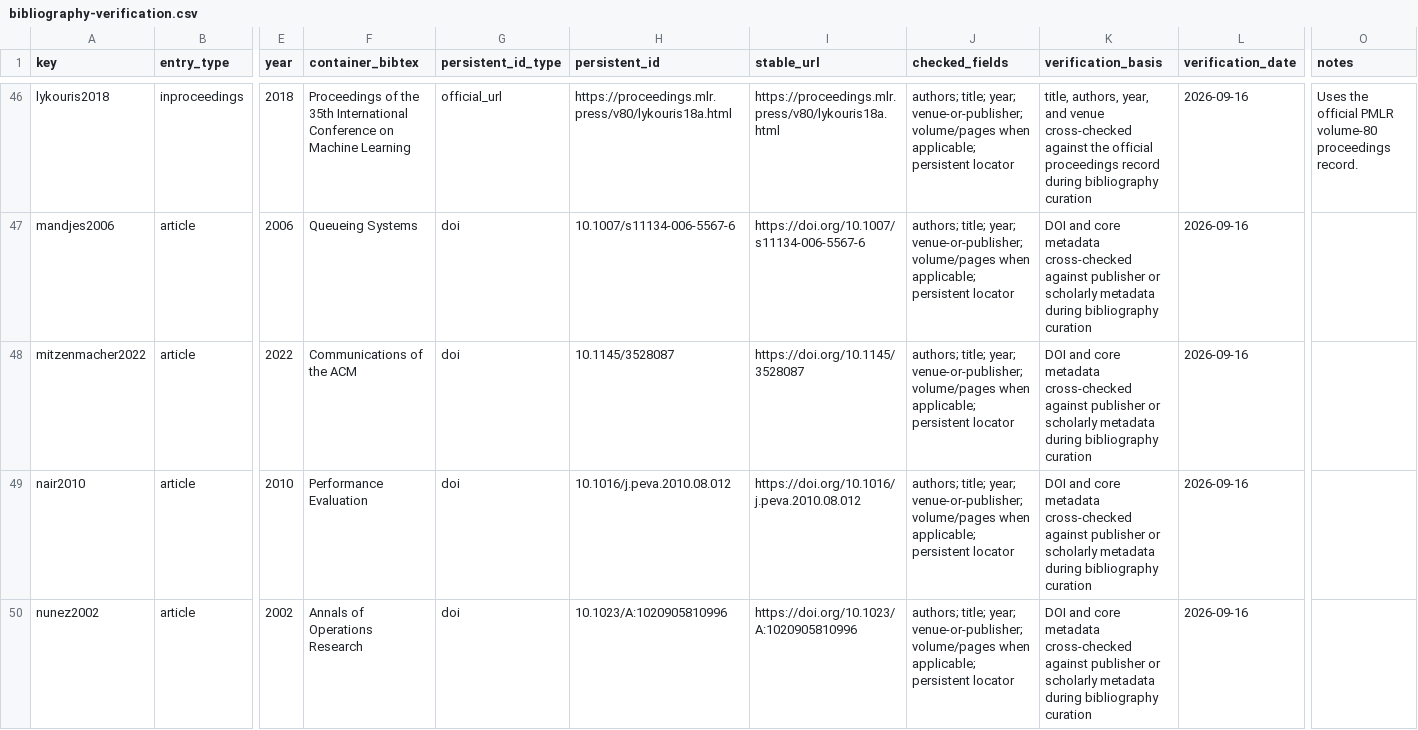
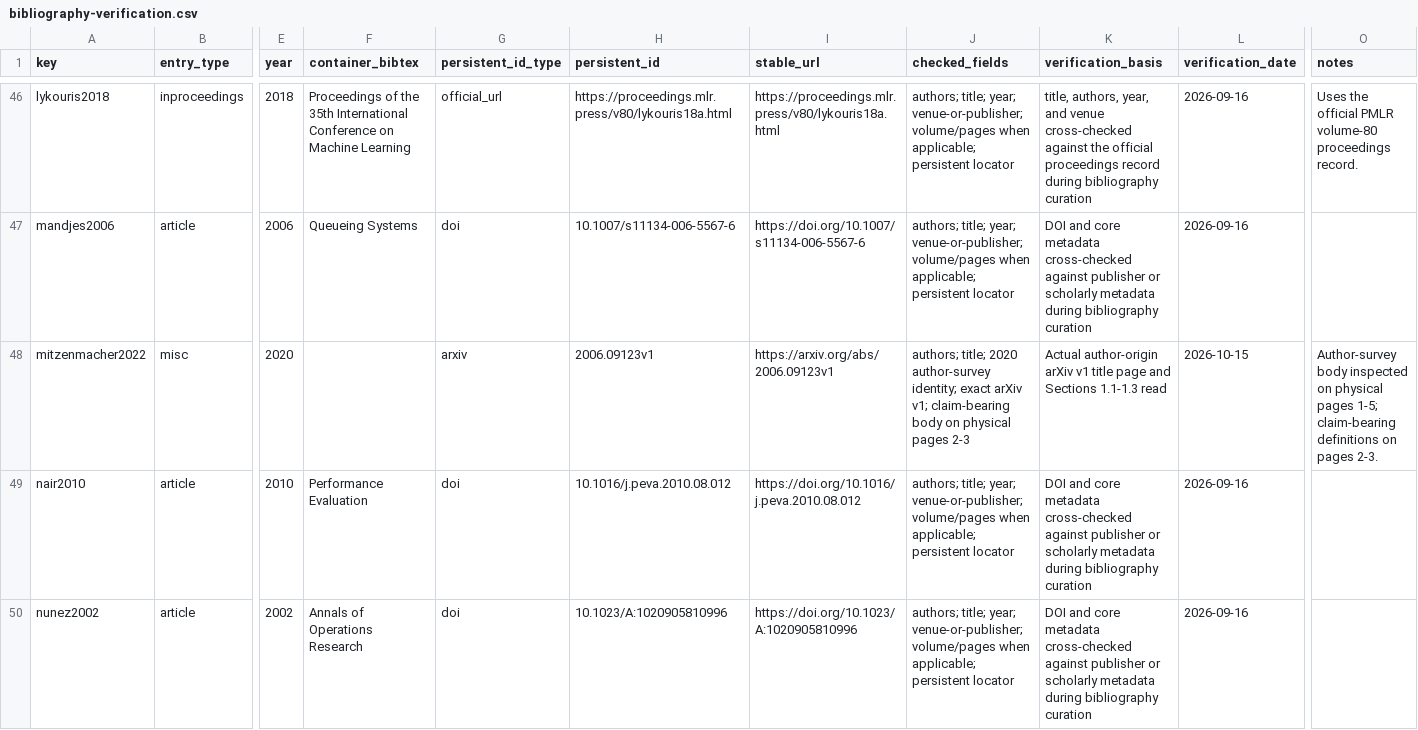
Before and after one commit to Haoyi-Zhang/TailAdvice-code, a CSV file: bibliography-verification.csv, drawn as a sheet; only a part is shown, gaps mark what is left out; the diff names each change by its address in the sheet, - before the commit and + after, or states it on an @@ line.

```diff
--- a/bibliography-verification.csv
+++ b/bibliography-verification.csv
-B48 (entry_type): article
+B48 (entry_type): misc
-E48 (year): 2022
+E48 (year): 2020
-F48 (container_bibtex): Communications of the ACM
+F48 (container_bibtex): (empty)
-G48 (persistent_id_type): doi
+G48 (persistent_id_type): arxiv
-H48 (persistent_id): 10.1145/3528087
+H48 (persistent_id): 2006.09123v1
-I48 (stable_url): https://doi.org/10.1145/3528087
+I48 (stable_url): https://arxiv.org/abs/2006.09123v1
-J48 (checked_fields): authors; title; year; venue-or-publisher; volume/pages when applicable; persistent locator
+J48 (checked_fields): authors; title; 2020 author-survey identity; exact arXiv v1; claim-bearing body on physical pages 2-3
-K48 (verification_basis): DOI and core metadata cross-checked against publisher or scholarly metadata during bibliography curation
+K48 (verification_basis): Actual author-origin arXiv v1 title page and Sections 1.1-1.3 read
-L48 (verification_date): 2026-09-16
+L48 (verification_date): 2026-10-15
-O48 (notes): (empty)
+O48 (notes): Author-survey body inspected on physical pages 1-5; claim-bearing definitions on pages 2-3.
```
Also changed, not shown: external_resources.csv, results/bibliography-summary.csv, 4 other files.
